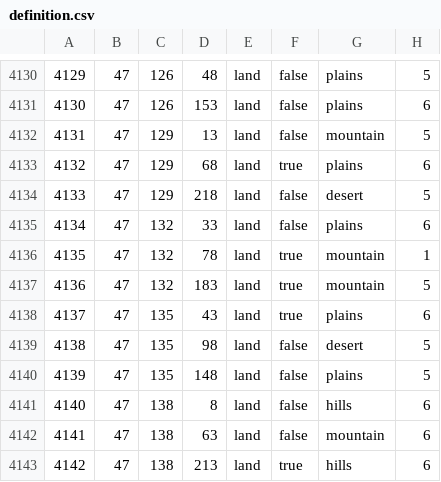
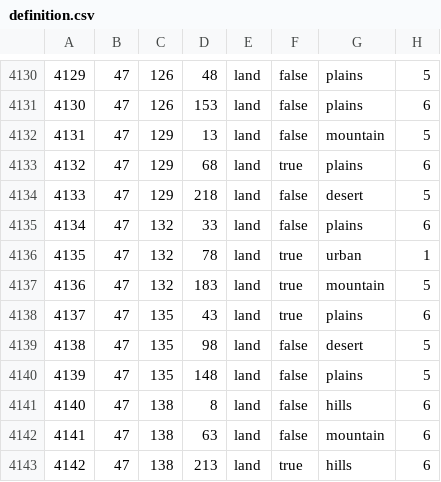
Before and after one commit to ReddixT/Casual-Multiplayer, a CSV file: map/definition.csv, drawn as a sheet; only a part is shown, gaps mark what is left out.

Commit message:
Vichy color, debug decision, manpower
-Manpower change doesnt require War Support anymore
-Color of vichy is fixed
-debug decision allows to join allies, axis or geacps
-changed gibraltar to a urban instead of a mountain
-fixed scripted peace deal in china

```diff
--- a/map/definition.csv
+++ b/map/definition.csv
@@ -4135,3 +4135,3 @@
 4134;47;132;33;land;false;plains;6
-4135;47;132;78;land;true;mountain;1
+4135;47;132;78;land;true;urban;1
 4136;47;132;183;land;true;mountain;5
```
Also changed, not shown: 20 other files.
